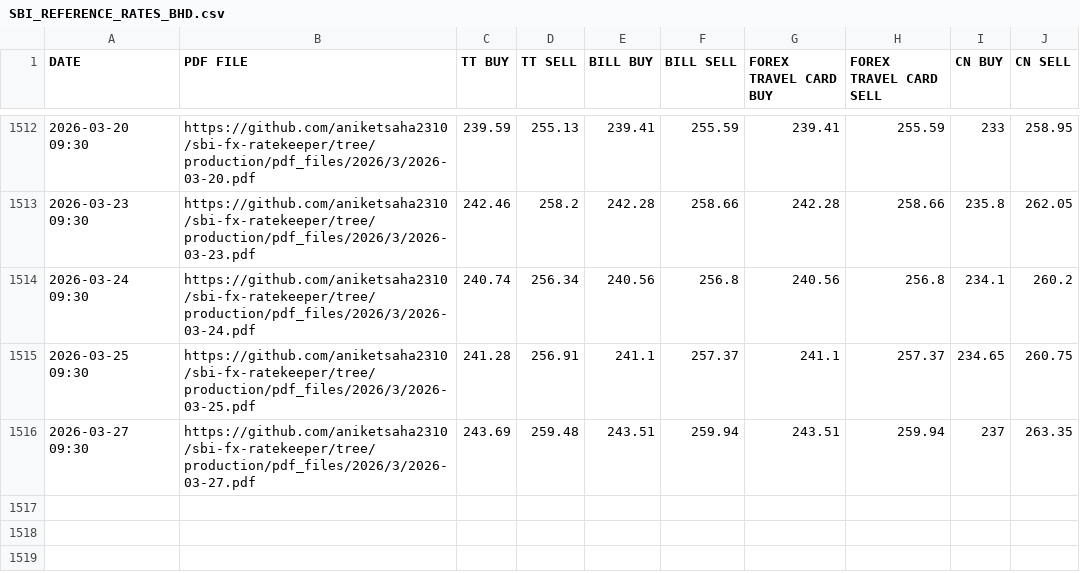
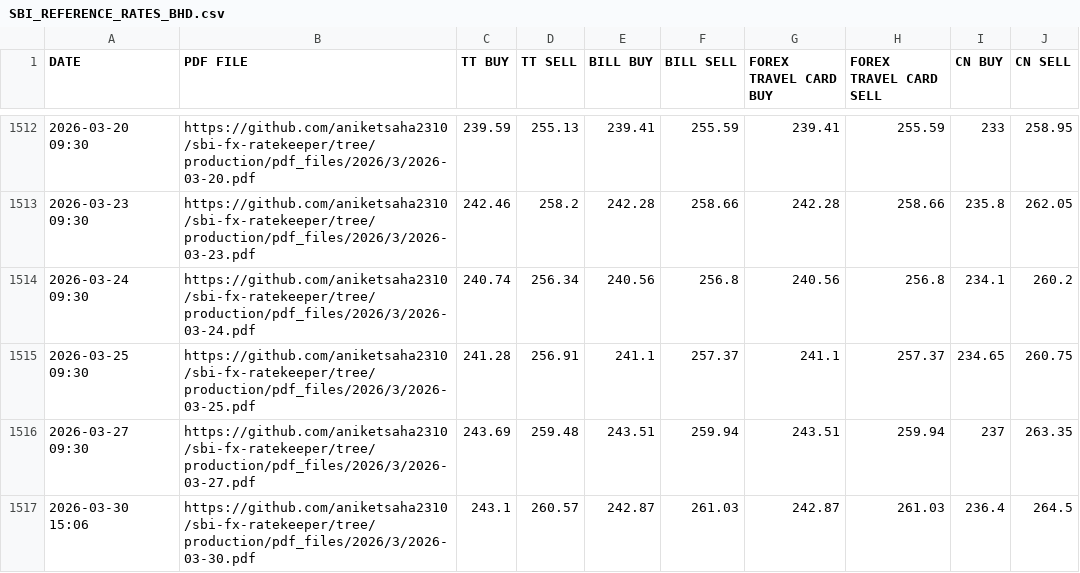
Before and after one commit to aniketsaha2310/sbi-fx-ratekeeper, a CSV file: csv_files/SBI_REFERENCE_RATES_BHD.csv, drawn as a sheet; only a part is shown, gaps mark what is left out; the diff names each change by its address in the sheet, - before the commit and + after, or states it on an @@ line.

```diff
--- a/csv_files/SBI_REFERENCE_RATES_BHD.csv
+++ b/csv_files/SBI_REFERENCE_RATES_BHD.csv
+row 1517: 2026-03-30 15:06 | https://github.com/aniketsaha2310/sbi-fx-ratekeeper/tree/production/pdf_files/2026/3/2026-03-30.pdf | 243.1 | 260.57 | 242.87 | 261.03 | 242.87 | 261.03 | 236.4 | 264.5
```
Also changed, not shown: csv_files/SBI_REFERENCE_RATES_CHF.csv, csv_files/SBI_REFERENCE_RATES_EUR.csv, 29 other files.
